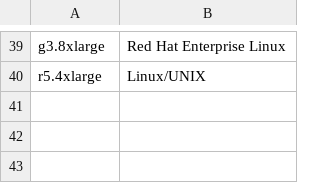
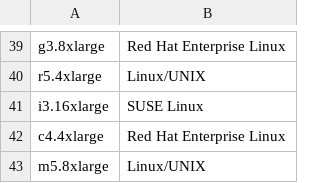
Before and after one commit to wald3r/automatic_migration, a CSV file: backend/trained.csv, drawn as a sheet; only a part is shown, gaps mark what is left out.

```diff
--- a/backend/trained.csv
+++ b/backend/trained.csv
@@ -40 +40,4 @@ g3.8xlarge, Red Hat Enterprise Linux
 r5.4xlarge, Linux/UNIX
+i3.16xlarge, SUSE Linux
+c4.4xlarge, Red Hat Enterprise Linux
+m5.8xlarge, Linux/UNIX
```
Also changed, not shown: 17 other files.
